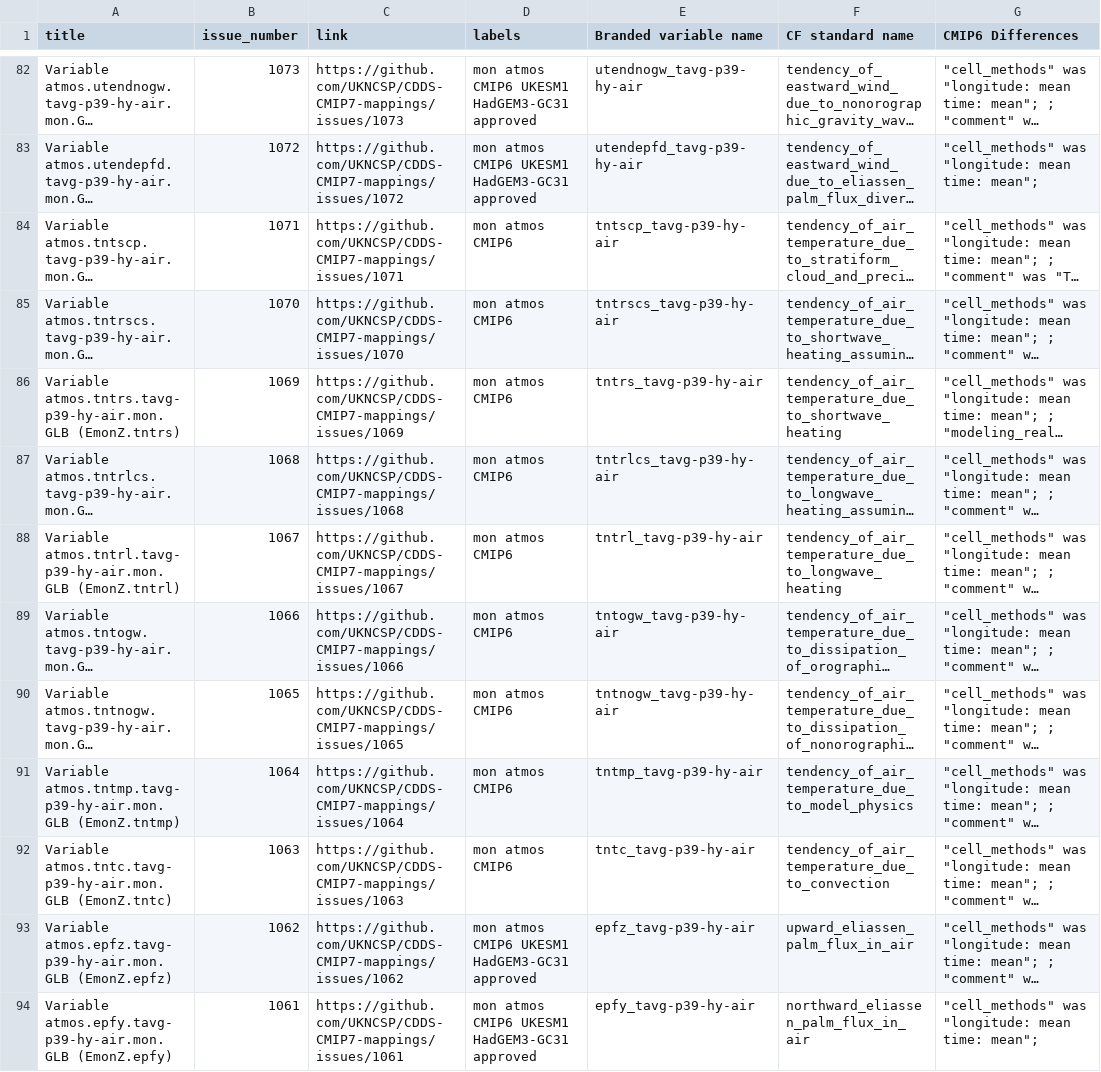
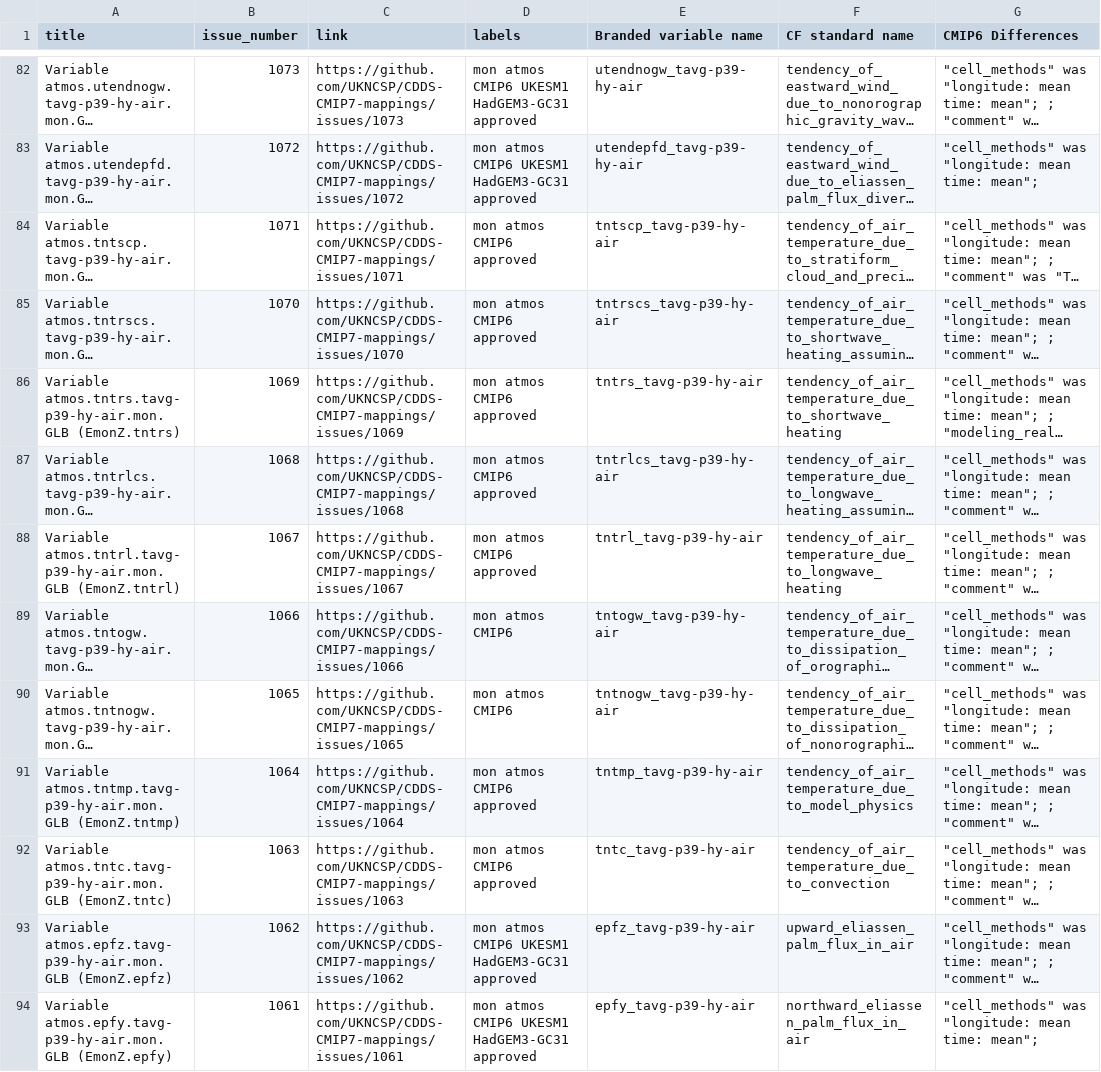
Before and after one commit to UKNCSP/CDDS-CMIP7-mappings, a CSV file: data/atmos_mappings.csv, drawn as a sheet; only a part is shown, gaps mark what is left out; long unchanged cells end in …; the diff names each change by its address in the sheet, - before the commit and + after, or states it on an @@ line.

```diff
--- a/data/atmos_mappings.csv
+++ b/data/atmos_mappings.csv
-D84:D88 (labels): mon atmos CMIP6
+D84:D88 (labels): mon atmos CMIP6 approved
-D91:D92 (labels): mon atmos CMIP6
+D91:D92 (labels): mon atmos CMIP6 approved
```
Also changed, not shown: data/atmos_mappings_CMIP6.csv, data/land_mappings.csv, 4 other files.
